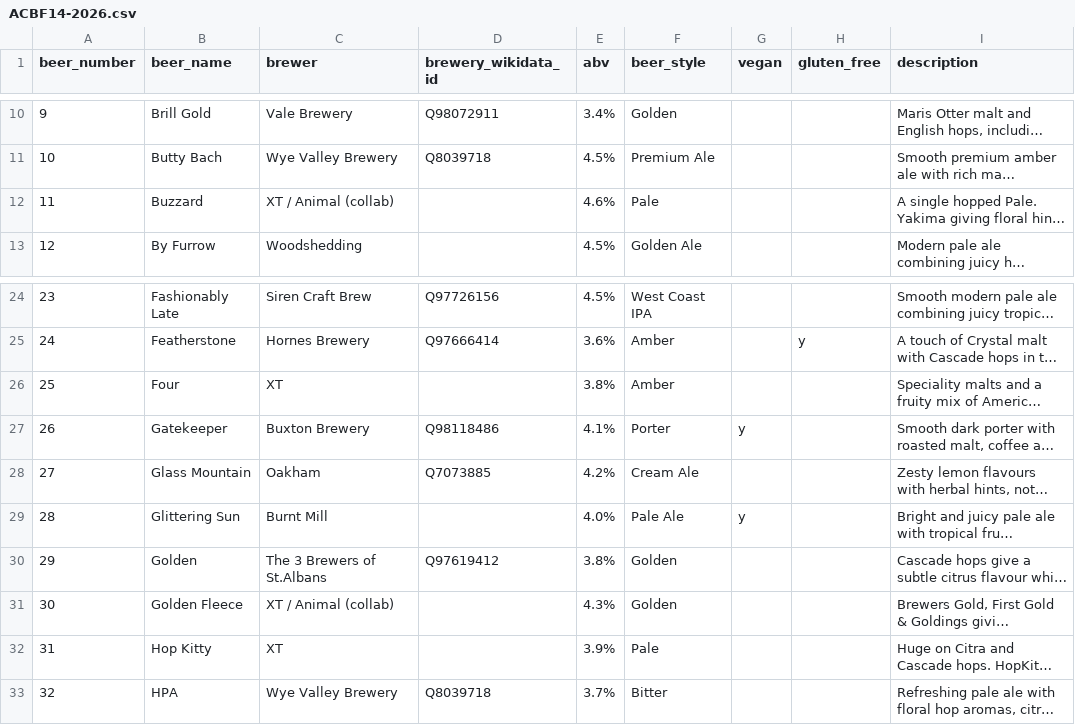
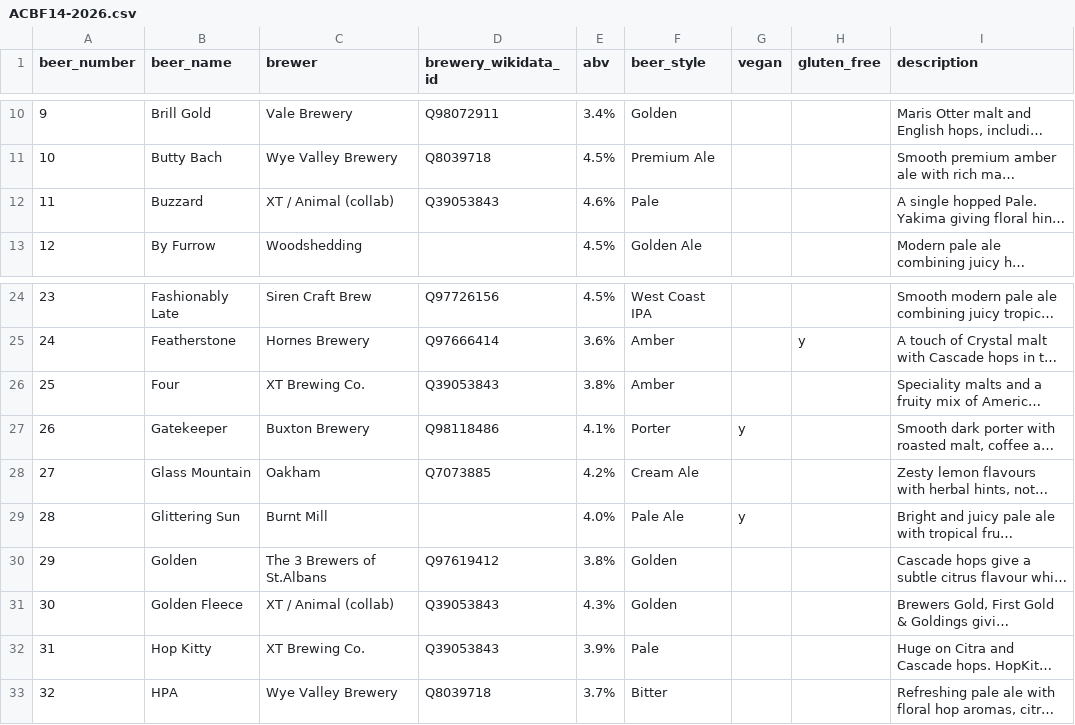
Before and after one commit to guyfawcus/beer-fest.js, a CSV file: public/downloads/ACBF14-2026.csv, drawn as a sheet; only a part is shown, gaps mark what is left out; long unchanged cells end in …; the diff names each change by its address in the sheet, - before the commit and + after, or states it on an @@ line.

Commit message:
add QIDs for XT Brewing

```diff
--- a/public/downloads/ACBF14-2026.csv
+++ b/public/downloads/ACBF14-2026.csv
-D12 (brewery_wikidata_id): (empty)
+D12 (brewery_wikidata_id): Q39053843
-C26 (brewer): XT
+C26 (brewer): XT Brewing Co.
-D26 (brewery_wikidata_id): (empty)
+D26 (brewery_wikidata_id): Q39053843
-D31:D32 (brewery_wikidata_id): (empty)
+D31:D32 (brewery_wikidata_id): Q39053843
-C32 (brewer): XT
+C32 (brewer): XT Brewing Co.
```
